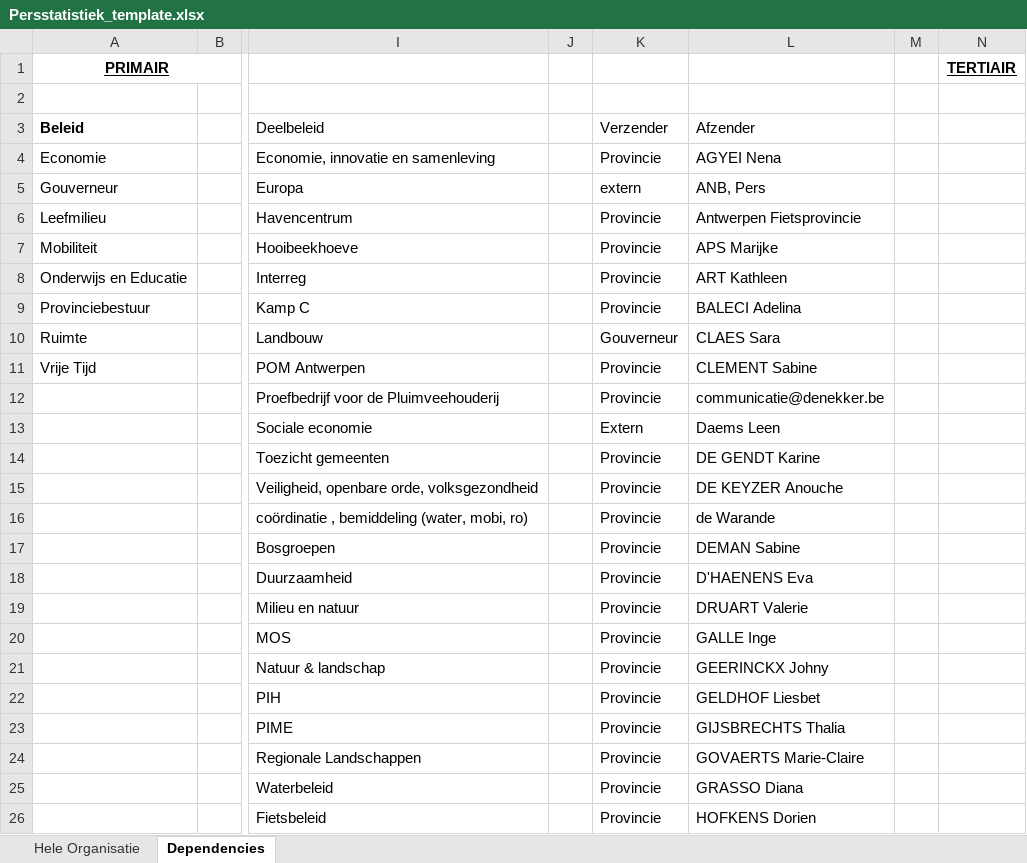
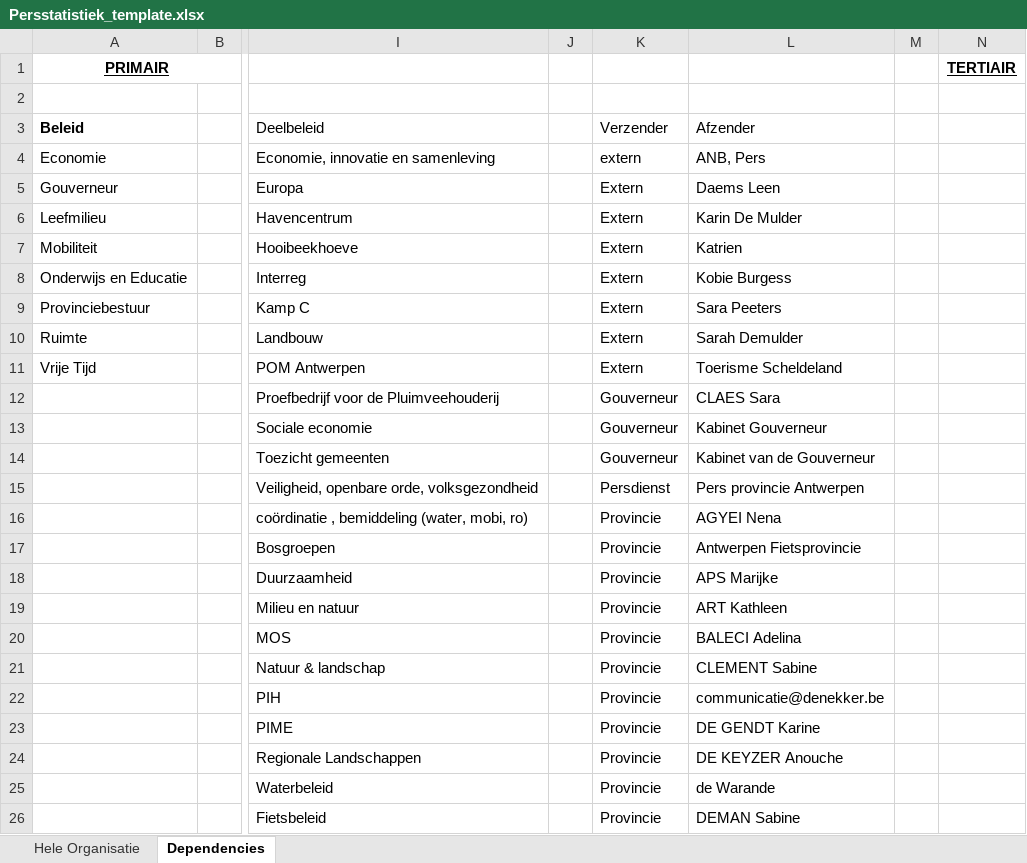
Before and after one commit to ChristopheVdE/PROVA-Persstatistiek, an Excel workbook: Persstatistiek_template.xlsx, sheet Dependencies, drawn as a sheet; only a part is shown, gaps mark what is left out; values as stored, in another font and other column widths than the file's, no borders; conditional formats and table styles not drawn; the diff covers the shown part only; the diff names each change by its address in the sheet, - before the commit and + after, or states it on an @@ line.

Commit message:
Update Persstatistiek_template.xlsx

```diff
--- a/Persstatistiek_template.xlsx (sheet Dependencies)
+++ b/Persstatistiek_template.xlsx (sheet Dependencies)
-K4: Provincie
+K4: extern
-L4: AGYEI Nena
+L4: ANB, Pers
-K5: extern
+K5: Extern
-L5: ANB, Pers
+L5: Daems Leen
-K6:K9: Provincie
+K6:K9: Extern
-L6: Antwerpen Fietsprovincie
+L6: Karin De Mulder
-L7: APS Marijke
+L7: Katrien
-L8: ART Kathleen
+L8: Kobie Burgess
-L9: BALECI Adelina
+L9: Sara Peeters
-K10: Gouverneur
+K10: Extern
-L10: CLAES Sara
+L10: Sarah Demulder
-K11: Provincie
+K11: Extern
-L11: CLEMENT Sabine
+L11: Toerisme Scheldeland
-K12: Provincie
+K12: Gouverneur
-L12: communicatie@denekker.be
+L12: CLAES Sara
-K13: Extern
+K13: Gouverneur
-L13: Daems Leen
+L13: Kabinet Gouverneur
-K14: Provincie
+K14: Gouverneur
-L14: DE GENDT Karine
+L14: Kabinet van de Gouverneur
-K15: Provincie
+K15: Persdienst
-L15: DE KEYZER Anouche
+L15: Pers provincie Antwerpen
-L16: de Warande
+L16: AGYEI Nena
-L17: DEMAN Sabine
+L17: Antwerpen Fietsprovincie
-L18: D'HAENENS Eva
+L18: APS Marijke
-L19: DRUART Valerie
+L19: ART Kathleen
-L20: GALLE Inge
+L20: BALECI Adelina
-L21: GEERINCKX Johny
+L21: CLEMENT Sabine
-L22: GELDHOF Liesbet
+L22: communicatie@denekker.be
-L23: GIJSBRECHTS Thalia
+L23: DE GENDT Karine
-L24: GOVAERTS Marie-Claire
+L24: DE KEYZER Anouche
-L25: GRASSO Diana
+L25: de Warande
-L26: HOFKENS Dorien
+L26: DEMAN Sabine
```
Also changed, not shown: 32 edited cells elsewhere in this sheet, sheet Hele Organisatie.
